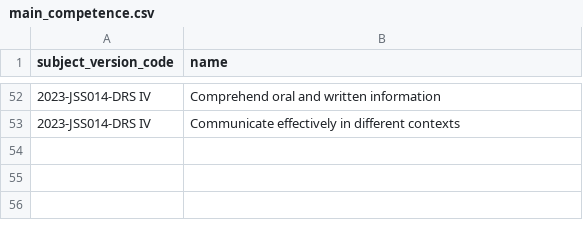
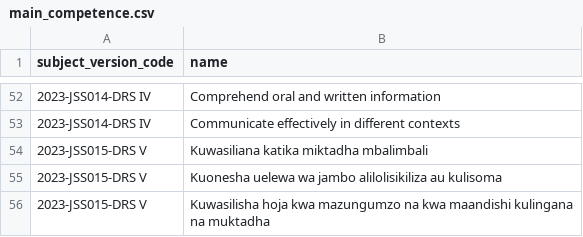
Before and after one commit to Ryobalj/jamiikazini-pro, a CSV file: syllabus/csv/main_competence.csv, drawn as a sheet; only a part is shown, gaps mark what is left out; the diff names each change by its address in the sheet, - before the commit and + after, or states it on an @@ line.

Commit message:
feat: Kiswahili DRS V competence tree, plus SubjectVersion rows for the 4 remaining DRS V subjects
Verified against the official muhtasari (MUHTASARI SOMO KISWAHILI DRS
III - VI.pdf, Jedwali Na. 4: Maudhui ya Darasa la V, printed pages
42-57) before adding anything - read every row of the DRS V table
directly, not just skimmed the overview.

Kiswahili DRS V tree: 3 MainCompetences, 8 SpecificCompetences, 20
LearningActivities. Matches the muhtasari's own numbering (1.0-1.2,
2.0-2.2, 3.0-3.4) exactly.

Also added the missing SubjectVersion rows for Kiswahili, English,
Sayansi, and Sanaa na Michezo at DRS V (2023-JSSxxx-DRS V) - these
didn't exist at all before, which is why seed_main_competence/
seed_specific_competence/seed_learning_activity were failing with
"SubjectVersion not found" until this was added. Hisabati DRS V
already had its SubjectVersion from earlier work.

Verified post-seed: DB query confirms Kiswahili DRS V now has exactly
3 MC / 8 SC / 20 LA, matching the muhtasari row-for-row.

```diff
--- a/syllabus/csv/main_competence.csv
+++ b/syllabus/csv/main_competence.csv
+row 54: 2023-JSS015-DRS V | Kuwasiliana katika miktadha mbalimbali
+row 55: 2023-JSS015-DRS V | Kuonesha uelewa wa jambo alilolisikiliza au kulisoma
+row 56: 2023-JSS015-DRS V | Kuwasilisha hoja kwa mazungumzo na kwa maandishi kulingana na muktadha
```
Also changed, not shown: syllabus/csv/learning_activity.csv, syllabus/csv/specific_competence.csv, 1 other file.
